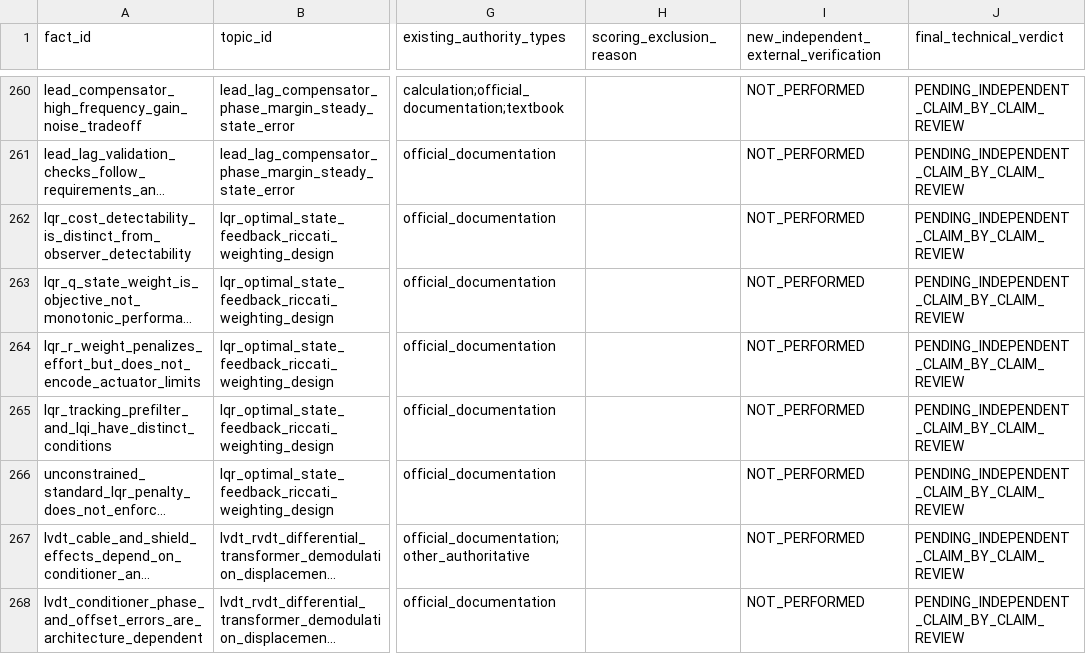
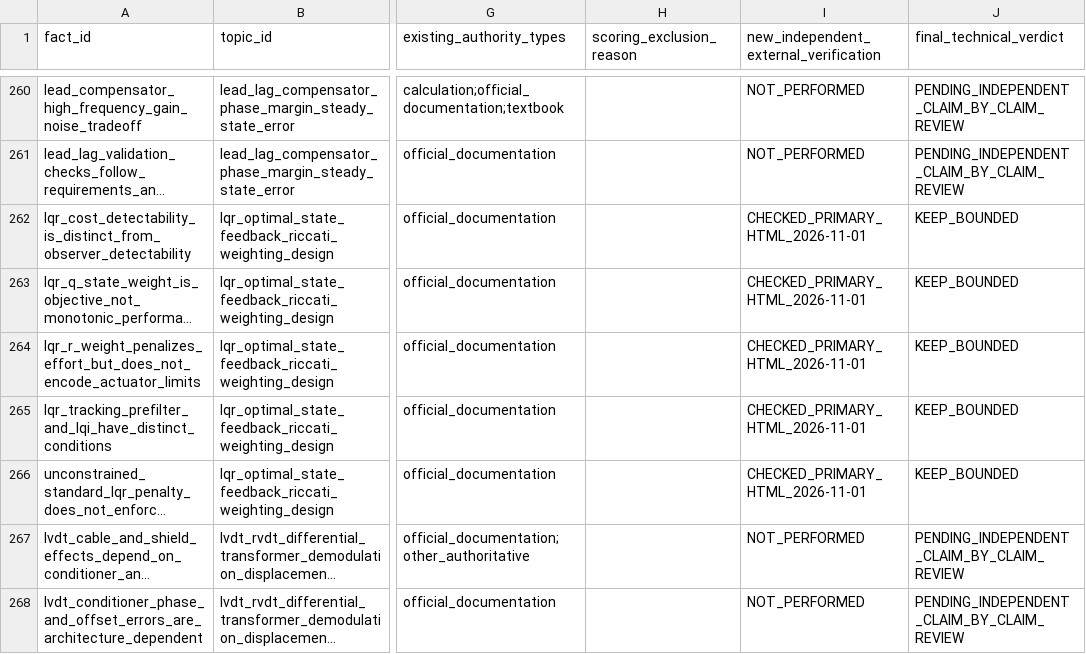
Before and after one commit to now0930/prof_eng_answer, a CSV file: reports/fact_anchor_independent_verification_audit_20261101.csv, drawn as a sheet; only a part is shown, gaps mark what is left out; long unchanged cells end in …; the diff names each change by its address in the sheet, - before the commit and + after, or states it on an @@ line.

Commit message:
docs(facts): record five source-checked LQR facts; preserve 95 pending statuses

```diff
--- a/reports/fact_anchor_independent_verification_audit_20261101.csv
+++ b/reports/fact_anchor_independent_verification_audit_20261101.csv
-I262:I266: NOT_PERFORMED
+I262:I266: CHECKED_PRIMARY_HTML_2026-11-01
-J262:J266 (final_technical_verdict): PENDING_INDEPENDENT_CLAIM_BY_CLAIM_REVIEW
+J262:J266 (final_technical_verdict): KEEP_BOUNDED
```
